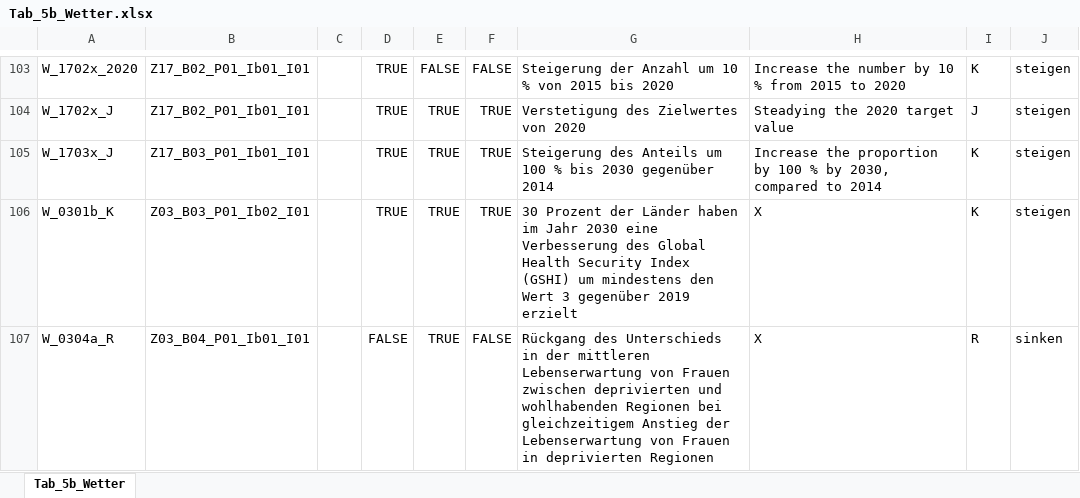
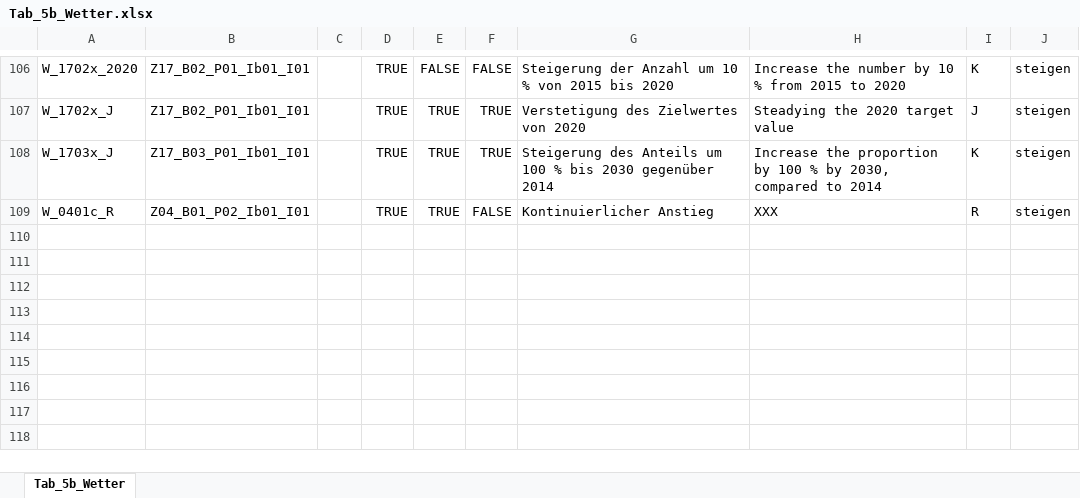
Before and after one commit to DnsUpgradeEnvironment/transfer, an Excel workbook: Tab_5b_Wetter.xlsx, sheet Tab_5b_Wetter, drawn as a sheet; only a part is shown, gaps mark what is left out; values as stored, in another font and other column widths than the file's, no borders; addresses are those after the commit; the diff covers the shown part only; the diff names each change by its address in the sheet, - before the commit and + after, or states it on an @@ line.

```diff
--- a/Tab_5b_Wetter.xlsx (sheet Tab_5b_Wetter)
+++ b/Tab_5b_Wetter.xlsx (sheet Tab_5b_Wetter)
@@ row 106 moved to row 9: W_0301b_K @@
-A109: W_0304a_R
+A109: W_0401c_R
-B109: Z03_B04_P01_Ib01_I01
+B109: Z04_B01_P02_Ib01_I01
-D109: FALSE
+D109: TRUE
-G109: Rückgang des Unterschieds in der mittleren Lebenserwartung von Frauen zwischen deprivierten und wohlhabenden Regionen bei gleichzeitigem Anstieg der Lebenserwartung von Frauen in deprivierten Regionen
+G109: Kontinuierlicher Anstieg
-H109: X
+H109: XXX
-J109: sinken
+J109: steigen
```
Also changed, not shown: 1 added row and 1 moved row elsewhere in this sheet, Dic_Disagg_Ausprägungen.xlsx, Dic_Disagg_Kategorien.xlsx, 10 other files.
